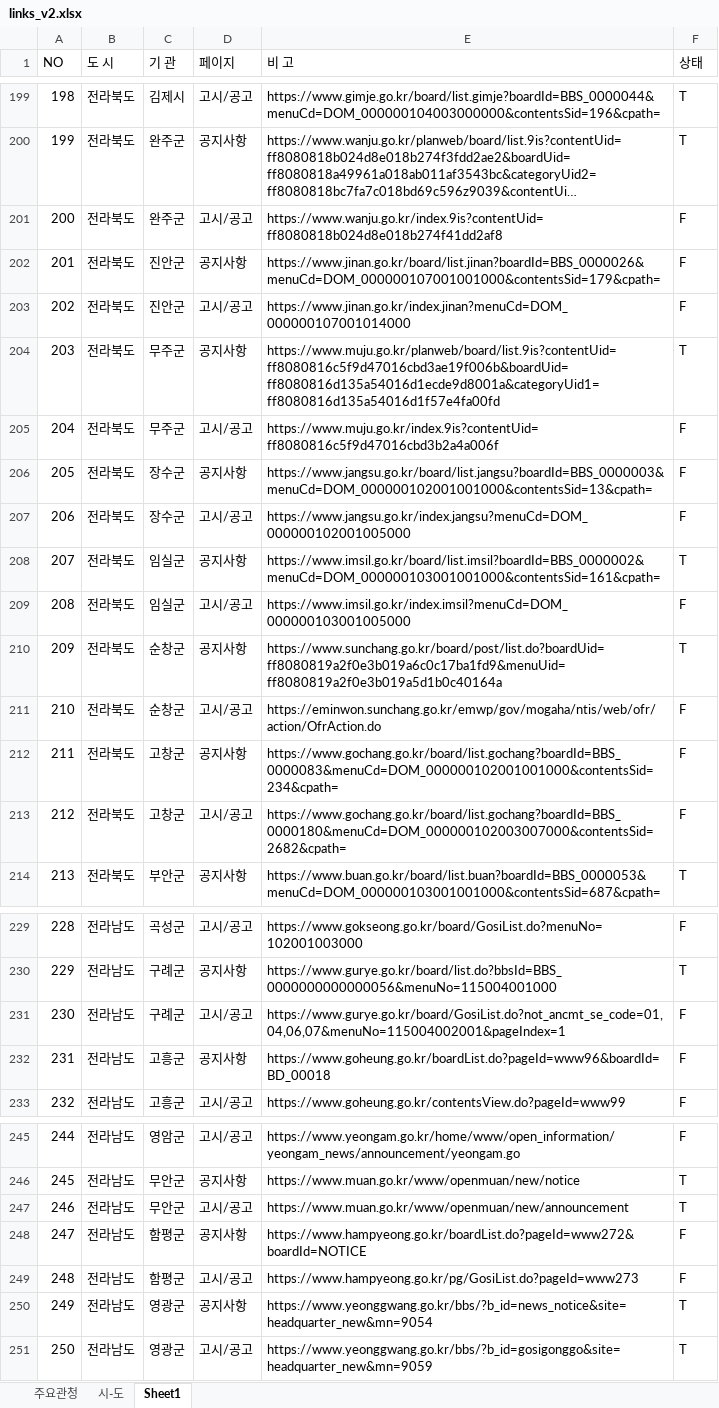
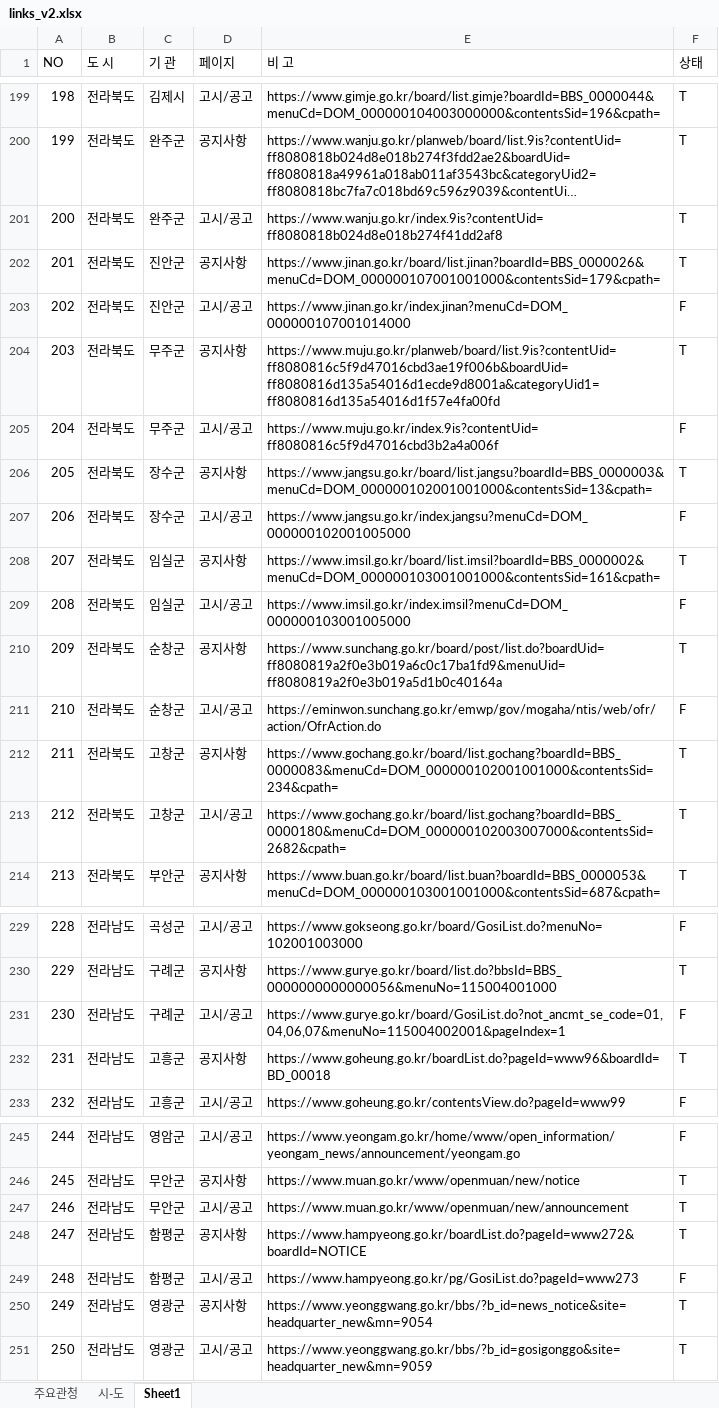
Before and after one commit to Kh1606/clt-plus, an Excel workbook: links_v2.xlsx, sheet Sheet1, drawn as a sheet; only a part is shown, gaps mark what is left out; long unchanged cells end in …; values as stored, in another font and other column widths than the file's, no borders; the diff names each change by its address in the sheet, - before the commit and + after, or states it on an @@ line.

```diff
--- a/links_v2.xlsx (sheet Sheet1)
+++ b/links_v2.xlsx (sheet Sheet1)
-F201:F202 (상태): F
+F201:F202 (상태): T
-F206 (상태): F
+F206 (상태): T
-F212:F213 (상태): F
+F212:F213 (상태): T
-F232 (상태): F
+F232 (상태): T
-F248 (상태): F
+F248 (상태): T
```
Also changed, not shown: 6 other files.
